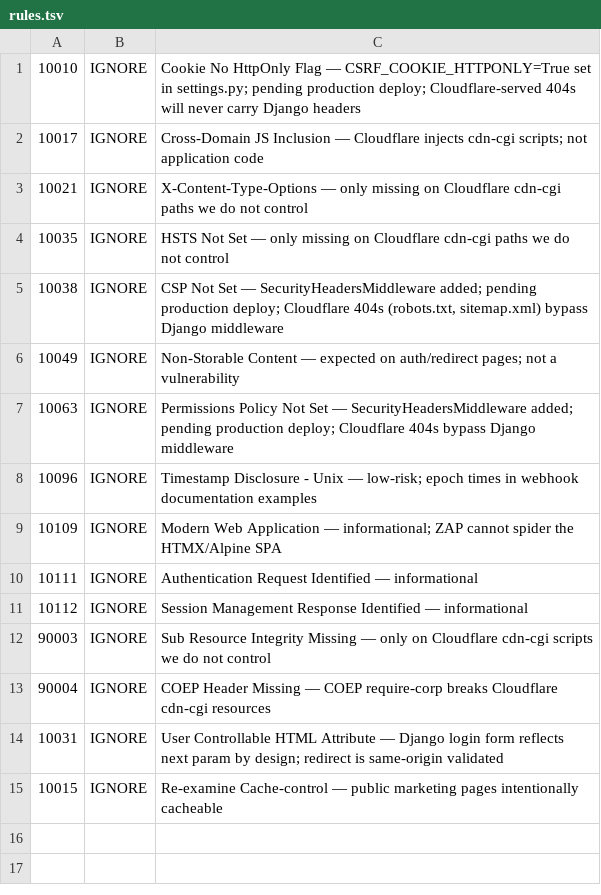
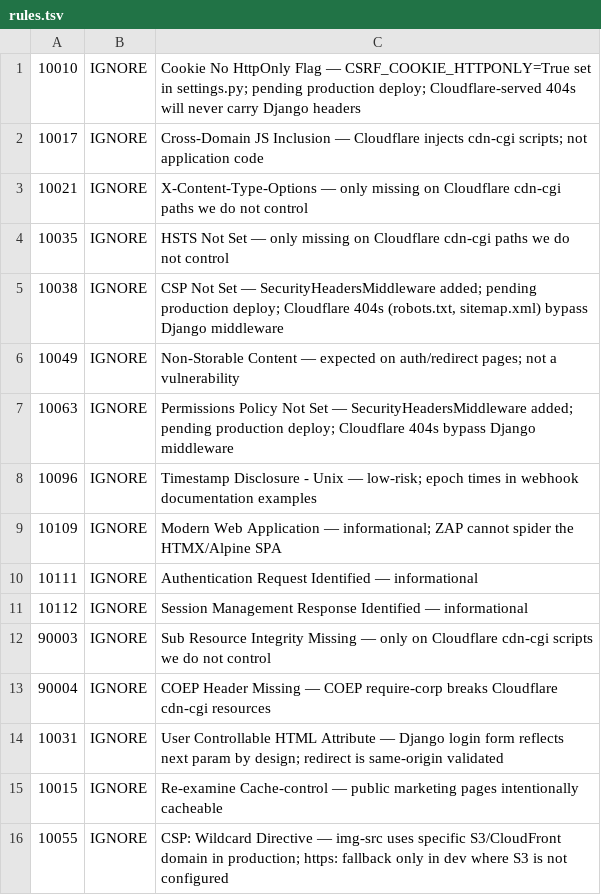
Before and after one commit to Mwapsam/akilent, a TSV file: .zap/rules.tsv, drawn as a sheet; the diff names each change by its address in the sheet, - before the commit and + after, or states it on an @@ line.

Commit message:
feat(security): Enhance Content Security Policy handling with dynamic domain support

```diff
--- a/.zap/rules.tsv
+++ b/.zap/rules.tsv
+row 16: 10055 | IGNORE | CSP: Wildcard Directive — img-src uses specific S3/CloudFront domain in production; https: fallback only in dev where S3 is not configured
```
Also changed, not shown: 1 other file.
